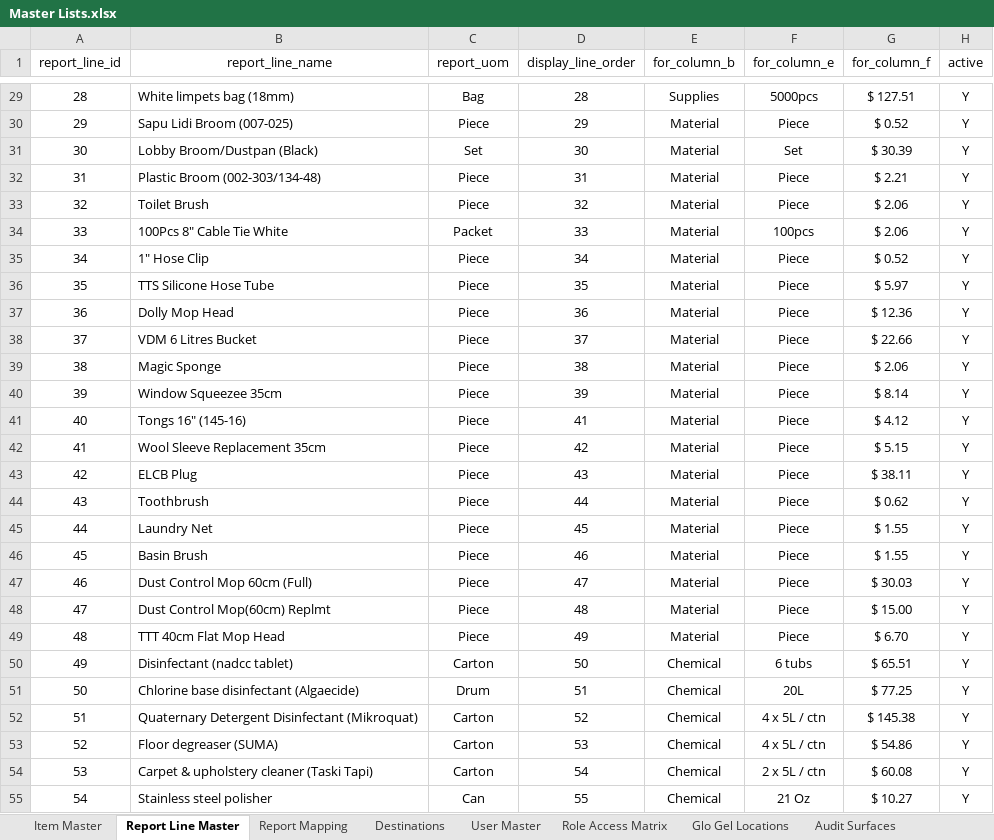
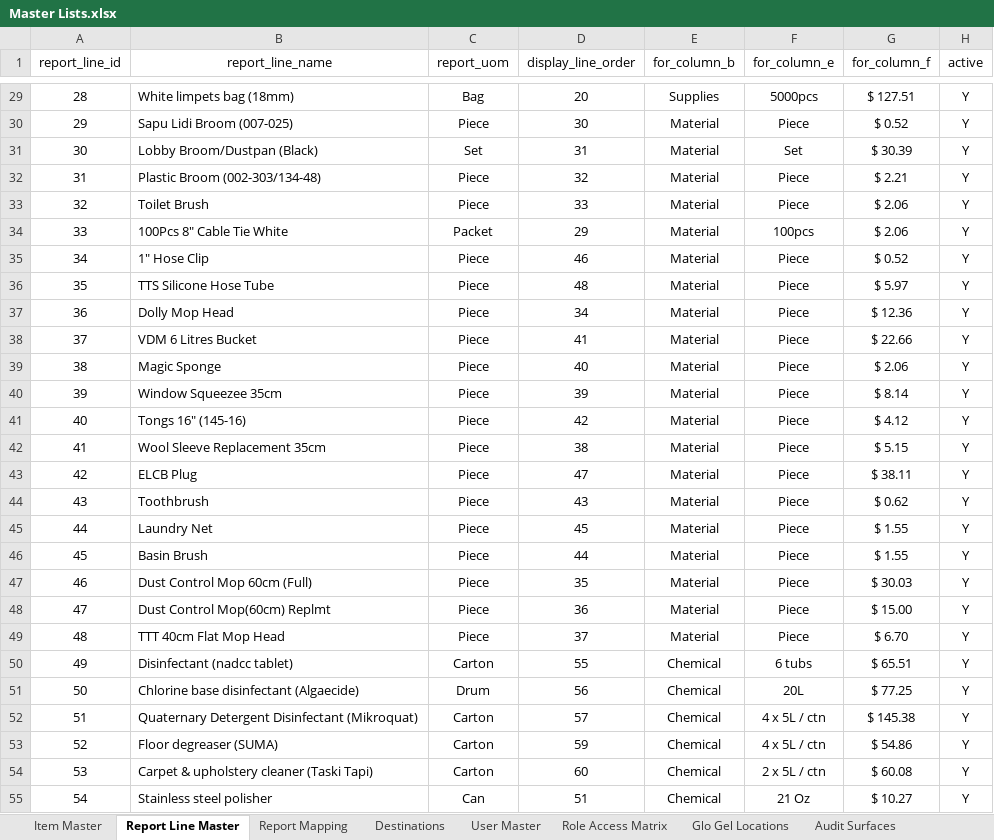
Before and after one commit to Cetusblue/housekeeping-hub, an Excel workbook: Master Lists.xlsx, sheet Report Line Master, drawn as a sheet; only a part is shown, gaps mark what is left out; values as stored, in another font and other column widths than the file's, no borders; the diff covers the shown part only; the diff names each change by its address in the sheet, - before the commit and + after, or states it on an @@ line.

```diff
--- a/Master Lists.xlsx (sheet Report Line Master)
+++ b/Master Lists.xlsx (sheet Report Line Master)
-D29 (display_line_order): 28
+D29 (display_line_order): 20
-D30 (display_line_order): 29
+D30 (display_line_order): 30
-D31 (display_line_order): 30
+D31 (display_line_order): 31
-D32 (display_line_order): 31
+D32 (display_line_order): 32
-D33 (display_line_order): 32
+D33 (display_line_order): 33
-D34 (display_line_order): 33
+D34 (display_line_order): 29
-D35 (display_line_order): 34
+D35 (display_line_order): 46
-D36 (display_line_order): 35
+D36 (display_line_order): 48
-D37 (display_line_order): 36
+D37 (display_line_order): 34
-D38 (display_line_order): 37
+D38 (display_line_order): 41
-D39 (display_line_order): 38
+D39 (display_line_order): 40
-D41 (display_line_order): 41
+D41 (display_line_order): 42
-D42 (display_line_order): 42
+D42 (display_line_order): 38
-D43 (display_line_order): 43
+D43 (display_line_order): 47
-D44 (display_line_order): 44
+D44 (display_line_order): 43
-D46 (display_line_order): 46
+D46 (display_line_order): 44
-D47 (display_line_order): 47
+D47 (display_line_order): 35
-D48 (display_line_order): 48
+D48 (display_line_order): 36
-D49 (display_line_order): 49
+D49 (display_line_order): 37
-D50 (display_line_order): 50
+D50 (display_line_order): 55
-D51 (display_line_order): 51
+D51 (display_line_order): 56
-D52 (display_line_order): 52
+D52 (display_line_order): 57
-D53 (display_line_order): 53
+D53 (display_line_order): 59
-D54 (display_line_order): 54
+D54 (display_line_order): 60
-D55 (display_line_order): 55
+D55 (display_line_order): 51
```
Also changed, not shown: 35 edited cells elsewhere in this sheet, sheet Item Master, 6 other files.
